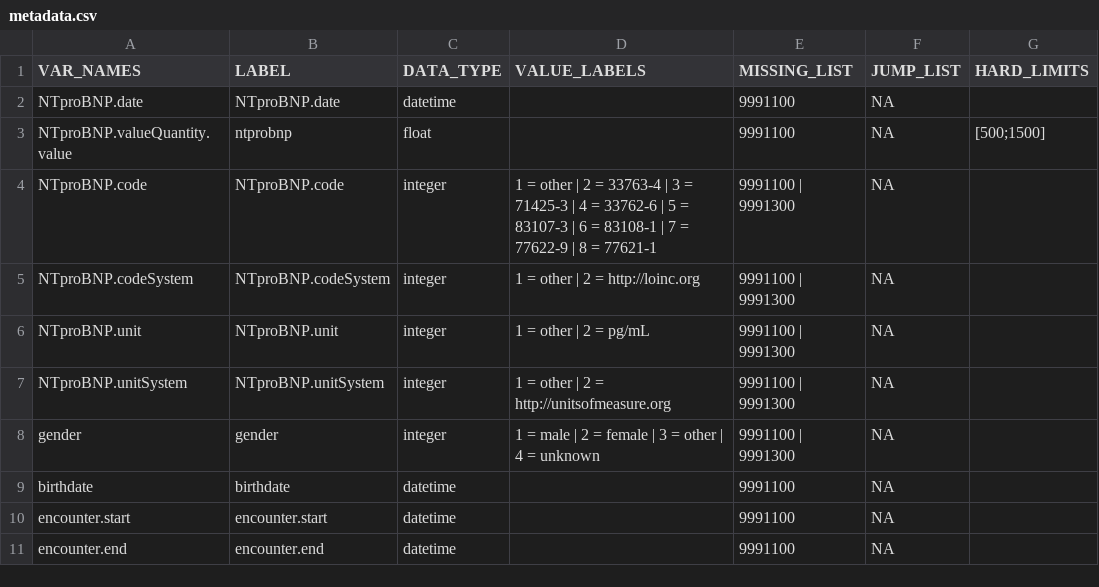
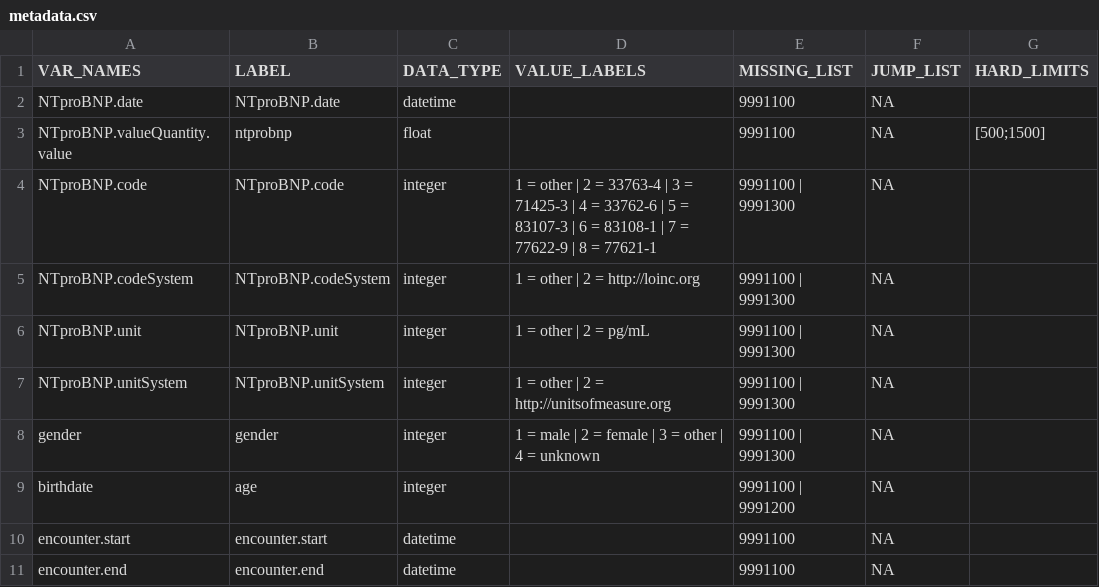
Before and after one commit to medizininformatik-initiative/Projectathon6-smith2, a CSV file: DQ_metadata/metadata.csv, drawn as a sheet; only a part is shown; the diff names each change by its address in the sheet, - before the commit and + after, or states it on an @@ line.

Commit message:
fixed handling of different datetime formats, added age calculation; closes #4

```diff
--- a/DQ_metadata/metadata.csv
+++ b/DQ_metadata/metadata.csv
-B9 (LABEL): birthdate
+B9 (LABEL): age
-C9 (DATA_TYPE): datetime
+C9 (DATA_TYPE): integer
-E9 (MISSING_LIST): 9991100
+E9 (MISSING_LIST): 9991100 | 9991200
```
Also changed, not shown: 3 other files.
